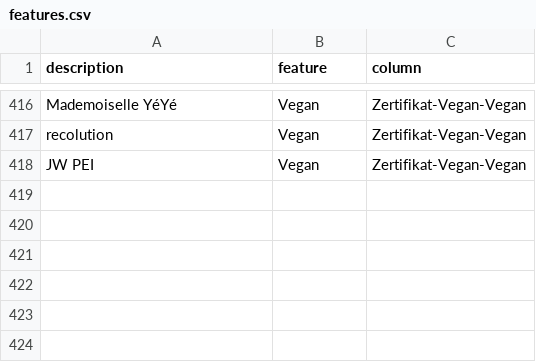
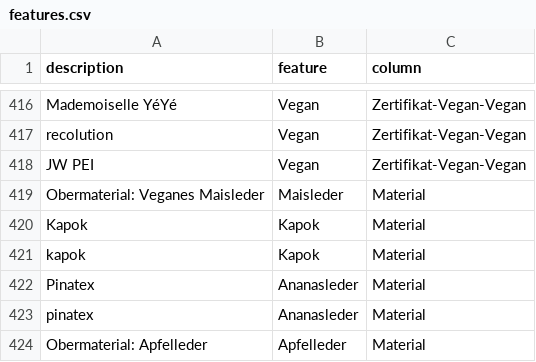
Before and after one commit to thegraphn/you_conscious, a CSV file: data_processing/utils/data_dependencies/features.csv, drawn as a sheet; only a part is shown, gaps mark what is left out.

Commit message:
Update features.csv
please change "add features" to not be case sensitive anymore.

added: maisleder, kapok, pinatex and apfelleder to "material"

```diff
--- a/data_processing/utils/data_dependencies/features.csv
+++ b/data_processing/utils/data_dependencies/features.csv
@@ -418 +418,7 @@ recolution;Vegan;Zertifikat-Vegan-Vegan
 JW PEI;Vegan;Zertifikat-Vegan-Vegan
+Obermaterial: Veganes Maisleder;Maisleder;Material
+Kapok;Kapok;Material
+kapok;Kapok;Material
+Pinatex;Ananasleder;Material
+pinatex;Ananasleder;Material
+Obermaterial: Apfelleder;Apfelleder;Material
```
